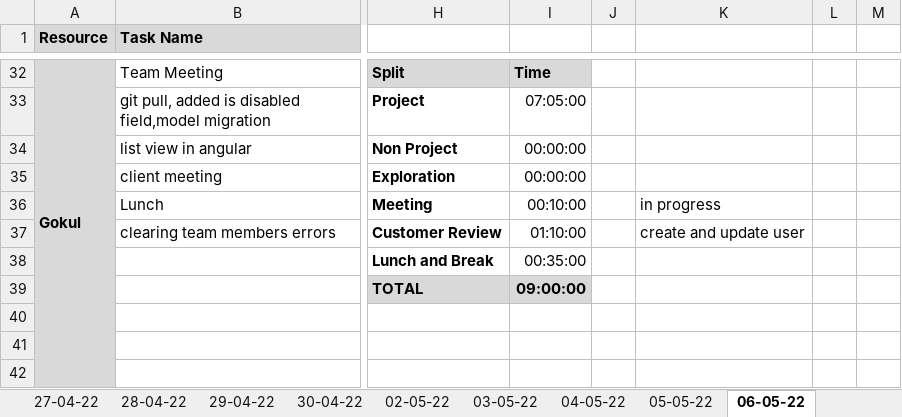
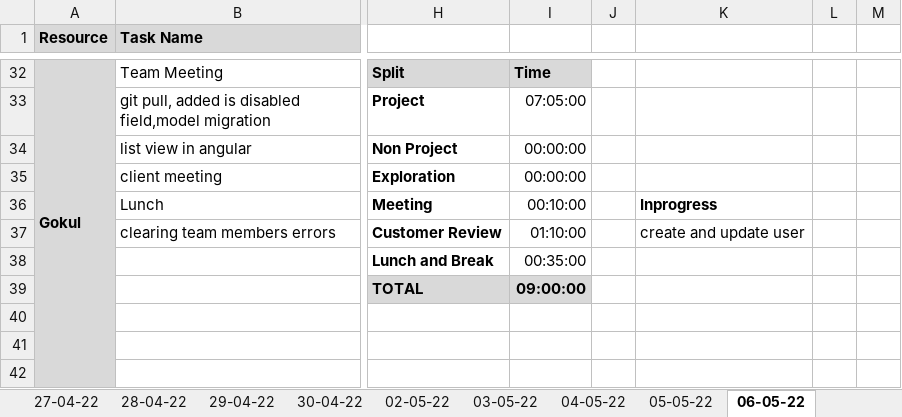
Before and after one commit to TEAM-EUPHORIA/TEAM-EUPHORIA-TMS, an Excel workbook: Process/Timesheet/PTW-Timesheet.xlsx, sheet 06-05-22, drawn as a sheet; only a part is shown, gaps mark what is left out; values as stored, in another font and other column widths than the file's, no borders; conditional formats not drawn; the diff covers the shown part only; the diff names each change by its address in the sheet, - before the commit and + after, or states it on an @@ line.

```diff
--- a/Process/Timesheet/PTW-Timesheet.xlsx (sheet 06-05-22)
+++ b/Process/Timesheet/PTW-Timesheet.xlsx (sheet 06-05-22)
-K36: in progress
+K36: Inprogress
-K36 bold: off
+K36 bold: on
```
Also changed, not shown: 2 added rows, 2 removed rows, 42 edited cells and cell formats elsewhere in this sheet, formulas that keep their value.
